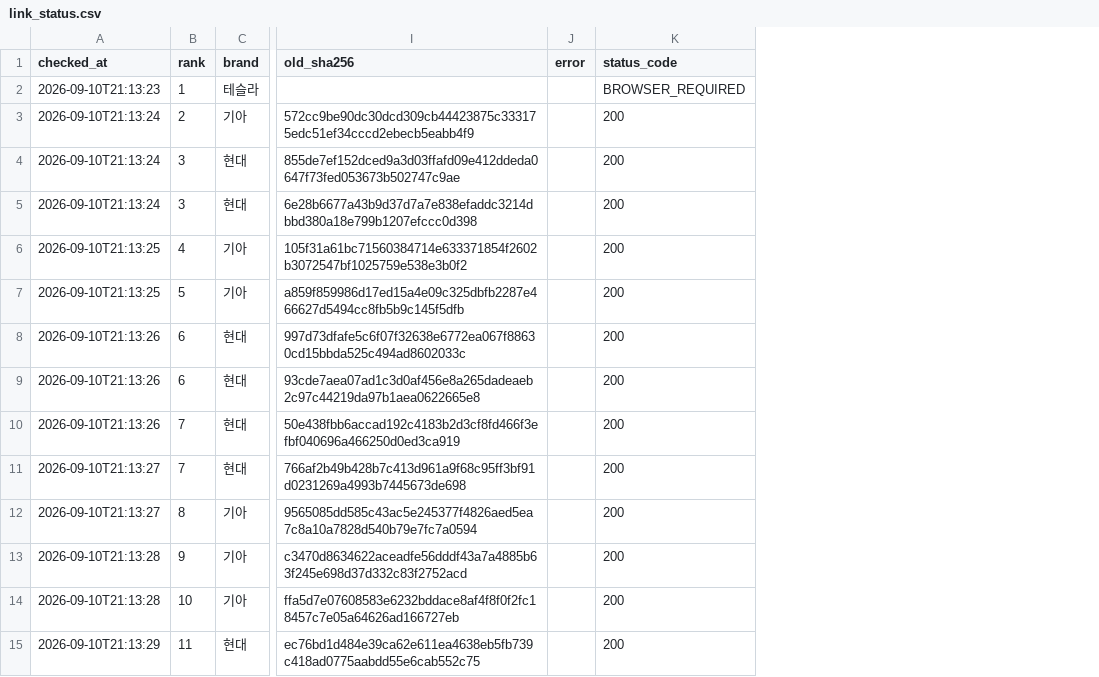
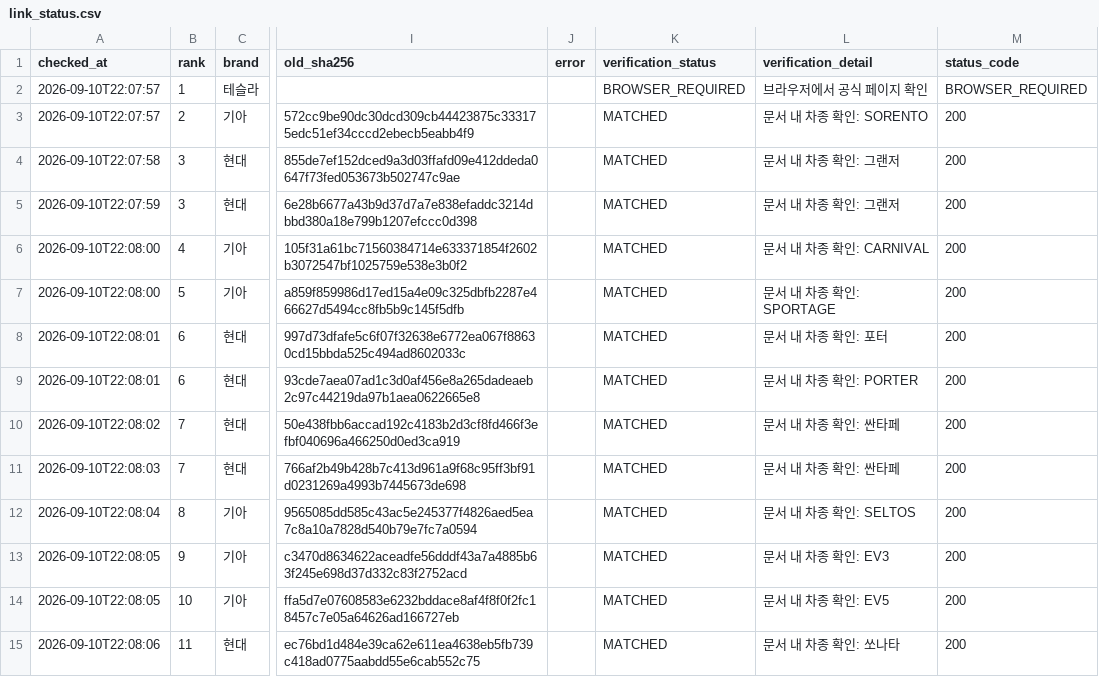
Before and after one commit to talgpro1-art/youngman-helper, a CSV file: data/link_status.csv, drawn as a sheet; only a part is shown, gaps mark what is left out; the diff covers the shown part only; the diff names each change by its address in the sheet, - before the commit and + after, or states it on an @@ line.

Commit message:
Improve official price verification

```diff
--- a/data/link_status.csv
+++ b/data/link_status.csv
+column K (verification_status), rows 2-15: BROWSER_REQUIRED | MATCHED | MATCHED | MATCHED | MATCHED | MATCHED | MATCHED | MATCHED | MATCHED | MATCHED | MATCHED | MATCHED | MATCHED | MATCHED
+column L (verification_detail), rows 2-15: 브라우저에서 공식 페이지 확인 | 문서 내 차종 확인: SORENTO | 문서 내 차종 확인: 그랜저 | 문서 내 차종 확인: 그랜저 | 문서 내 차종 확인: CARNIVAL | 문서 내 차종 확인: SPORTAGE | 문서 내 차종 확인: 포터 | 문서 내 차종 확인: PORTER | 문서 내 차종 확인: 싼타페 | 문서 내 차종 확인: 싼타페 | 문서 내 차종 확인: SELTOS | 문서 내 차종 확인: EV3 | 문서 내 차종 확인: EV5 | 문서 내 차종 확인: 쏘나타
-A2 (checked_at): 2026-09-10T21:13:23
+A2 (checked_at): 2026-09-10T22:07:57
-A3 (checked_at): 2026-09-10T21:13:24
+A3 (checked_at): 2026-09-10T22:07:57
-A4 (checked_at): 2026-09-10T21:13:24
+A4 (checked_at): 2026-09-10T22:07:58
-A5 (checked_at): 2026-09-10T21:13:24
+A5 (checked_at): 2026-09-10T22:07:59
-A6:A7 (checked_at): 2026-09-10T21:13:25
+A6:A7 (checked_at): 2026-09-10T22:08:00
-A8:A9 (checked_at): 2026-09-10T21:13:26
+A8:A9 (checked_at): 2026-09-10T22:08:01
-A10 (checked_at): 2026-09-10T21:13:26
+A10 (checked_at): 2026-09-10T22:08:02
-A11 (checked_at): 2026-09-10T21:13:27
+A11 (checked_at): 2026-09-10T22:08:03
-A12 (checked_at): 2026-09-10T21:13:27
+A12 (checked_at): 2026-09-10T22:08:04
-A13:A14 (checked_at): 2026-09-10T21:13:28
+A13:A14 (checked_at): 2026-09-10T22:08:05
-A15 (checked_at): 2026-09-10T21:13:29
+A15 (checked_at): 2026-09-10T22:08:06
```
Also changed, not shown: 2 added rows and 81 edited cells elsewhere in this file, vehicle_master.csv, 6 other files.
